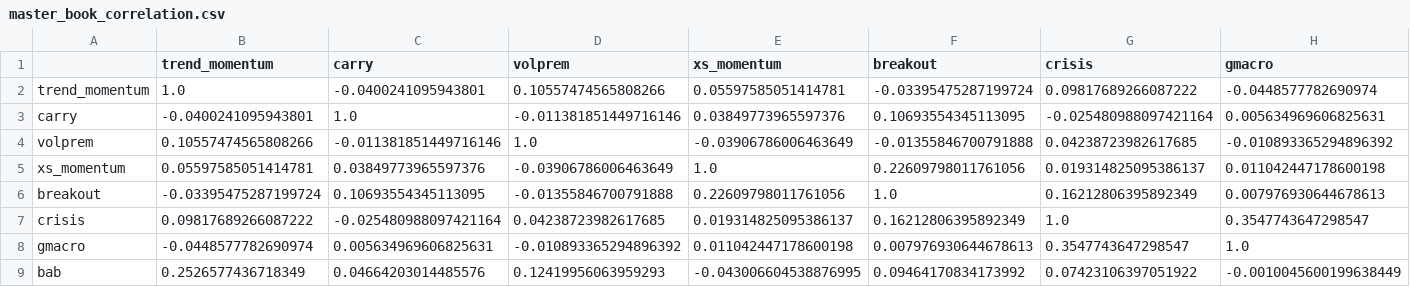
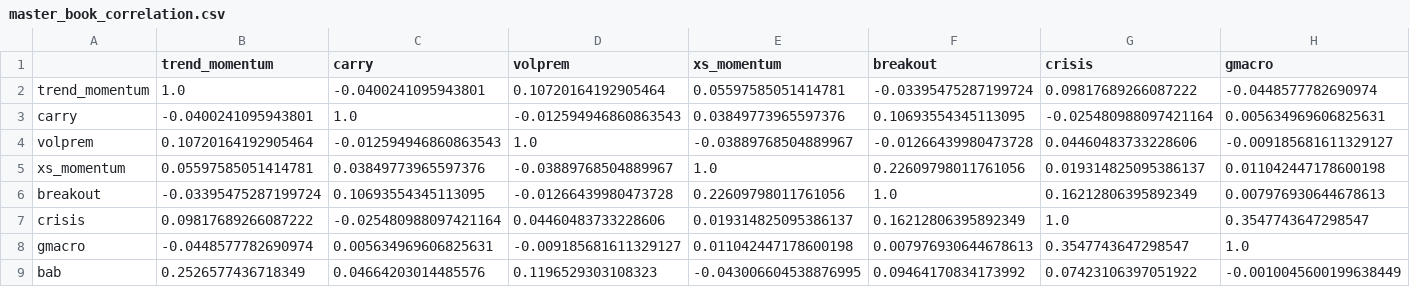
Before and after one commit to AlexSilka/quant_portfolio, a CSV file: reports/master_book_correlation.csv, drawn as a sheet; only a part is shown; the diff covers the shown part only; the diff names each change by its address in the sheet, - before the commit and + after, or states it on an @@ line.

```diff
--- a/reports/master_book_correlation.csv
+++ b/reports/master_book_correlation.csv
-D2 (volprem): 0.10557474565808266
+D2 (volprem): 0.10720164192905464
-D3 (volprem): -0.011381851449716146
+D3 (volprem): -0.012594946860863543
-B4 (trend_momentum): 0.10557474565808266
+B4 (trend_momentum): 0.10720164192905464
-C4 (carry): -0.011381851449716146
+C4 (carry): -0.012594946860863543
-E4 (xs_momentum): -0.03906786006463649
+E4 (xs_momentum): -0.03889768504889967
-F4 (breakout): -0.01355846700791888
+F4 (breakout): -0.01266439980473728
-G4 (crisis): 0.04238723982617685
+G4 (crisis): 0.04460483733228606
-H4 (gmacro): -0.010893365294896392
+H4 (gmacro): -0.009185681611329127
-D5 (volprem): -0.03906786006463649
+D5 (volprem): -0.03889768504889967
-D6 (volprem): -0.01355846700791888
+D6 (volprem): -0.01266439980473728
-D7 (volprem): 0.04238723982617685
+D7 (volprem): 0.04460483733228606
-D8 (volprem): -0.010893365294896392
+D8 (volprem): -0.009185681611329127
-D9 (volprem): 0.12419956063959293
+D9 (volprem): 0.1196529303108323
```
Also changed, not shown: 1 edited cell elsewhere in this file, reports/book/risk_budget_grid.csv, reports/master_book_oos_ledger.csv, 36 other files.
